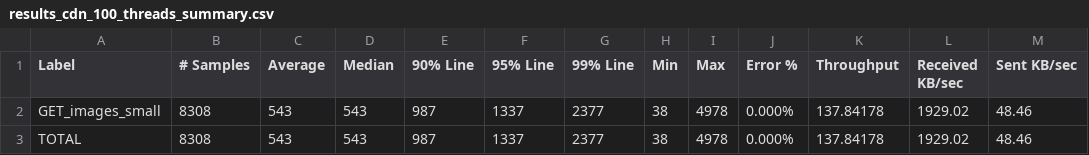
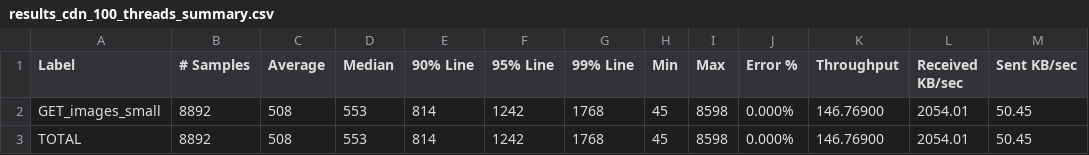
Before and after one commit to edoandcode/thesis-experiments, a CSV file: experiments/throughput/images_small/results_cdn_100_threads_summary.csv, drawn as a sheet.

```diff
--- a/experiments/throughput/images_small/results_cdn_100_threads_summary.csv
+++ b/experiments/throughput/images_small/results_cdn_100_threads_summary.csv
@@ -1,3 +1,3 @@
 Label,# Samples,Average,Median,90% Line,95% Line,99% Line,Min,Max,Error %,Throughput,Received KB/sec,Sent KB/sec
-GET_images_small,8308,543,543,987,1337,2377,38,4978,0.000%,137.84178,1929.02,48.46
-TOTAL,8308,543,543,987,1337,2377,38,4978,0.000%,137.84178,1929.02,48.46
+GET_images_small,8892,508,553,814,1242,1768,45,8598,0.000%,146.76900,2054.01,50.45
+TOTAL,8892,508,553,814,1242,1768,45,8598,0.000%,146.76900,2054.01,50.45
```
Also changed, not shown: experiments/throughput/images_small/results_no-cdn_100_threads_summary.csv, 2 other files.
